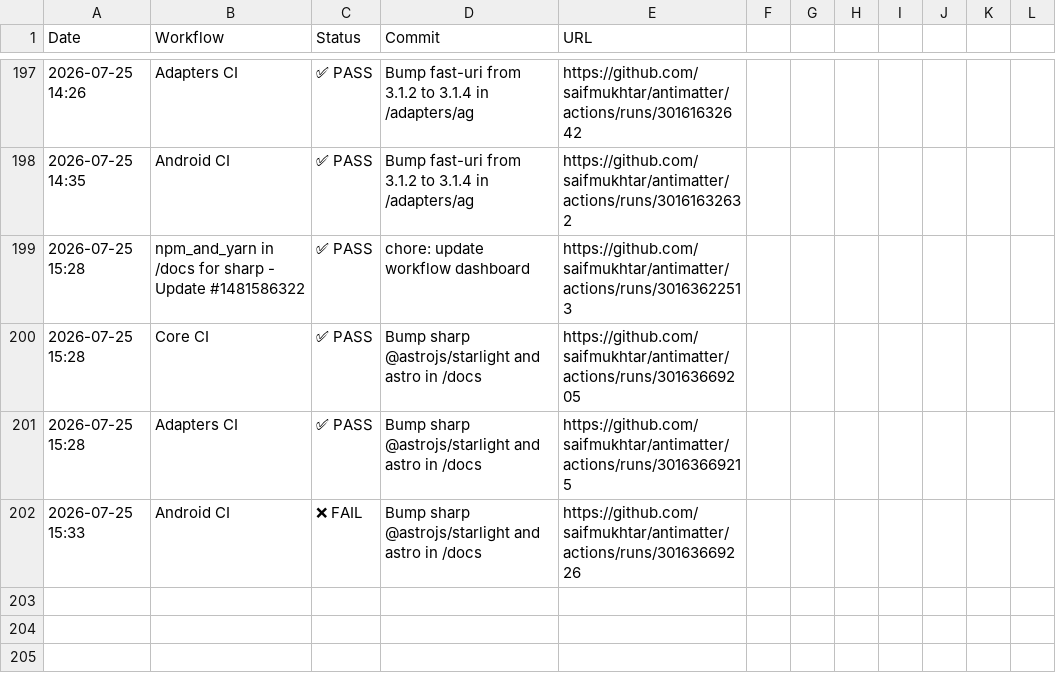
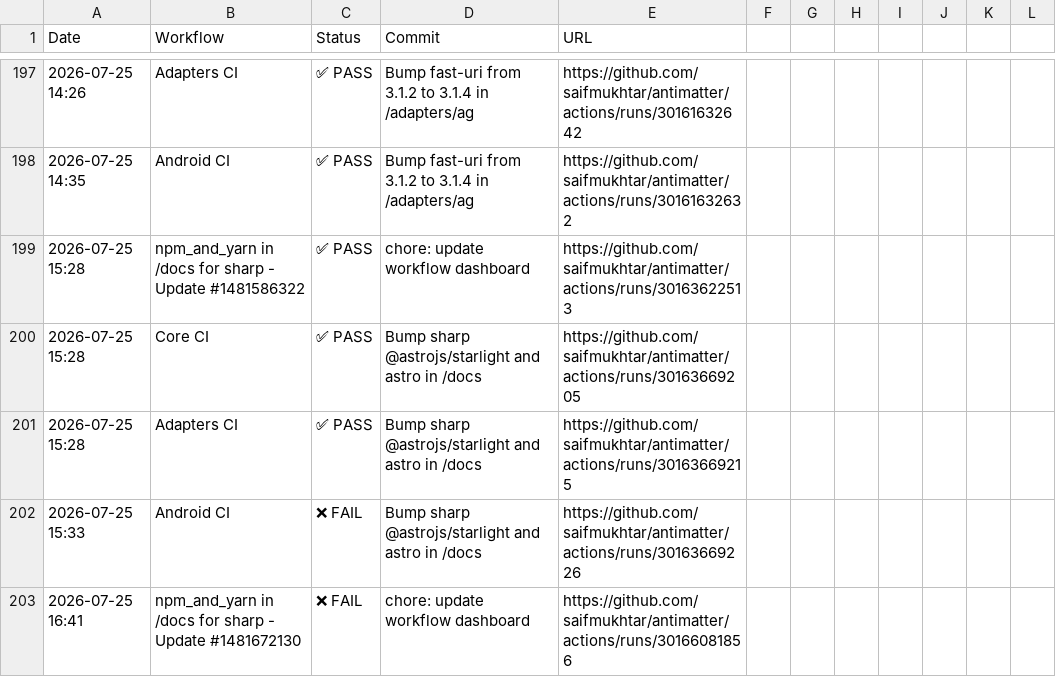
Before and after one commit to saifmukhtar/antimatter, a CSV file: .github/ci-logs/workflow_logs.csv, drawn as a sheet; only a part is shown, gaps mark what is left out; the diff names each change by its address in the sheet, - before the commit and + after, or states it on an @@ line.

```diff
--- a/.github/ci-logs/workflow_logs.csv
+++ b/.github/ci-logs/workflow_logs.csv
+row 203: 2026-07-25 16:41 | npm_and_yarn in /docs for sharp - Update #1481672130 | ❌ FAIL | chore: update workflow dashboard | https://github.com/saifmukhtar/antimatter/actions/runs/30166081856
```
Also changed, not shown: 1 other file.
